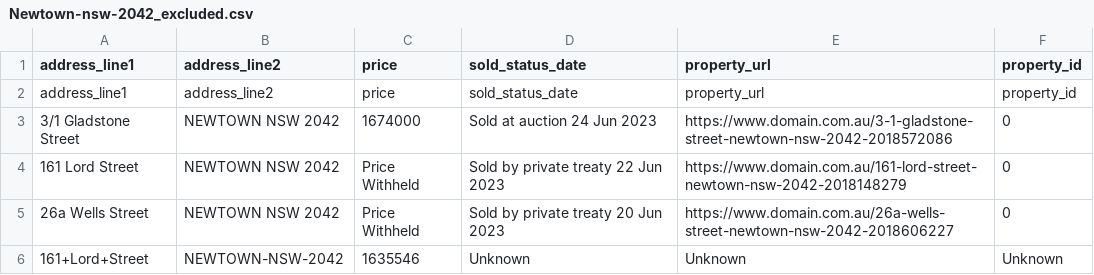
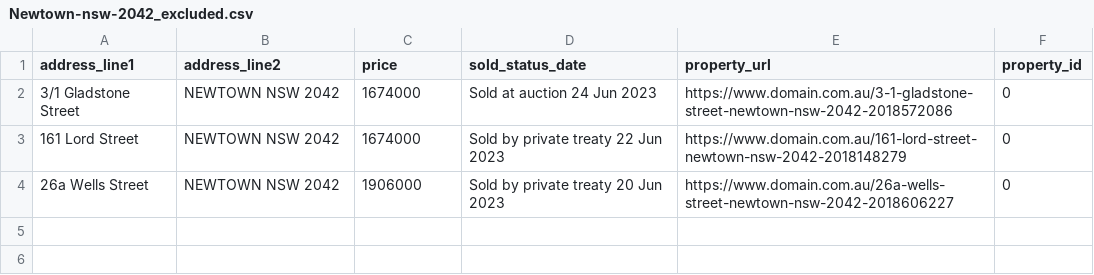
Before and after one commit to maanavssaggu/adrian_williams, a CSV file: data/price_excluded/Newtown-nsw-2042_excluded.csv, drawn as a sheet.

```diff
--- a/data/price_excluded/Newtown-nsw-2042_excluded.csv
+++ b/data/price_excluded/Newtown-nsw-2042_excluded.csv
@@ -1,6 +1,4 @@
 address_line1,address_line2,price,sold_status_date,property_url,property_id
-address_line1,address_line2,price,sold_status_date,property_url,property_id
 3/1 Gladstone Street,NEWTOWN NSW 2042,1674000,Sold at auction 24 Jun 2023,https://www.domain.com.au/3-1-gladstone-street-newtown-nsw-2042-2018572086,0
-161 Lord Street,NEWTOWN NSW 2042,Price Withheld,Sold by private treaty 22 Jun 2023,https://www.domain.com.au/161-lord-street-newtown-nsw-2042-2018148279,0
-26a Wells Street,NEWTOWN NSW 2042,Price Withheld,Sold by private treaty 20 Jun 2023,https://www.domain.com.au/26a-wells-street-newtown-nsw-2042-2018606227,0
-161+Lord+Street,NEWTOWN-NSW-2042,1635546,Unknown,Unknown,Unknown
+161 Lord Street,NEWTOWN NSW 2042,1674000,Sold by private treaty 22 Jun 2023,https://www.domain.com.au/161-lord-street-newtown-nsw-2042-2018148279,0
+26a Wells Street,NEWTOWN NSW 2042,1906000,Sold by private treaty 20 Jun 2023,https://www.domain.com.au/26a-wells-street-newtown-nsw-2042-2018606227,0
```
Also changed, not shown: data/price_excluded/earlwood-nsw-2206_excluded.csv, 5 other files.
